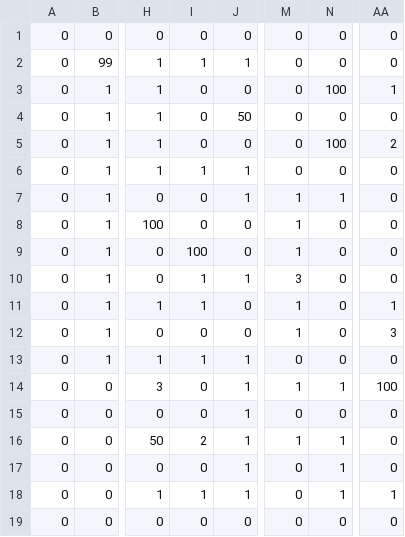
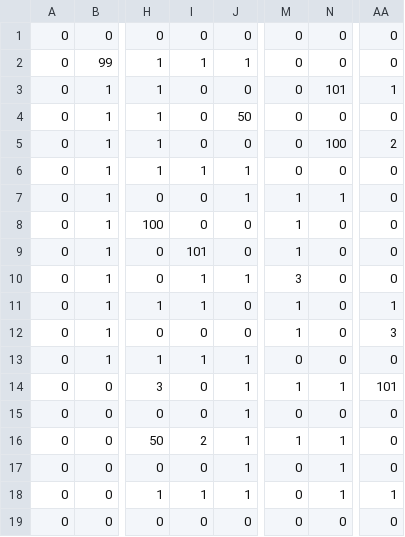
Before and after one commit to marthijn1994/the-labyrint, a CSV file: src/main/java/nl/han/ica/oopd/labyrint/media/levels/level_1.csv, drawn as a sheet; only a part is shown, gaps mark what is left out; the diff names each change by its address in the sheet, - before the commit and + after, or states it on an @@ line.

```diff
--- a/src/main/java/nl/han/ica/oopd/labyrint/media/levels/level_1.csv
+++ b/src/main/java/nl/han/ica/oopd/labyrint/media/levels/level_1.csv
-N3: 100
+N3: 101
-I9: 100
+I9: 101
-AA14: 100
+AA14: 101
```
Also changed, not shown: 4 other files.
